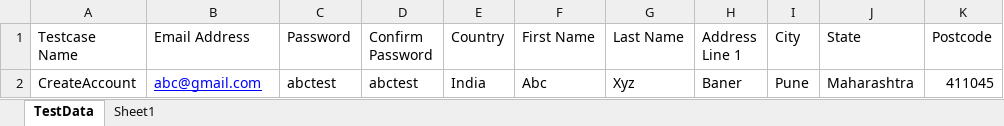
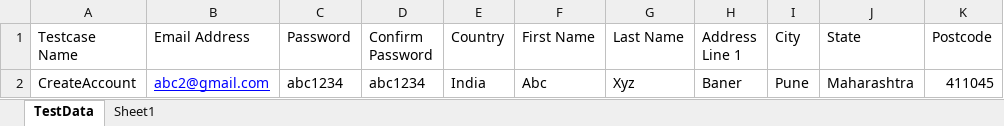
Before and after one commit to abhinaykumars/AuthenteakSmoke, an Excel workbook: src/main/java/resources/AuthenTeak_TestData.xlsx, sheet TestData, drawn as a sheet; only a part is shown; values as stored, in another font and other column widths than the file's, no borders; the diff names each change by its address in the sheet, - before the commit and + after, or states it on an @@ line.

```diff
--- a/src/main/java/resources/AuthenTeak_TestData.xlsx (sheet TestData)
+++ b/src/main/java/resources/AuthenTeak_TestData.xlsx (sheet TestData)
-B2 (Email Address): abc@gmail.com
+B2 (Email Address): abc2@gmail.com
-C2 (Password): abctest
+C2 (Password): abc1234
-D2 (Confirm Password): abctest
+D2 (Confirm Password): abc1234
```
Also changed, not shown: target/classes/AuthenTeak_TestData.xlsx, 25 other files.
